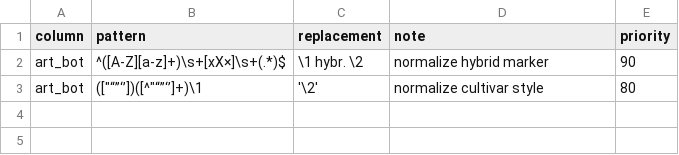
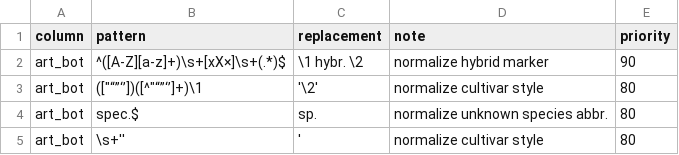
Before and after one commit to ktbaek/Berlin-tree-data, a CSV file: rules/markers.csv, drawn as a sheet; the diff names each change by its address in the sheet, - before the commit and + after, or states it on an @@ line.

```diff
--- a/rules/markers.csv
+++ b/rules/markers.csv
+row 4: art_bot | spec.$ | sp. | normalize unknown species abbr. | 80
+row 5: art_bot | \s+'' | ' | normalize cultivar style | 80
```
Also changed, not shown: rules/latin_regex.csv, rules/latin_regex_malus.csv, 11 other files.
